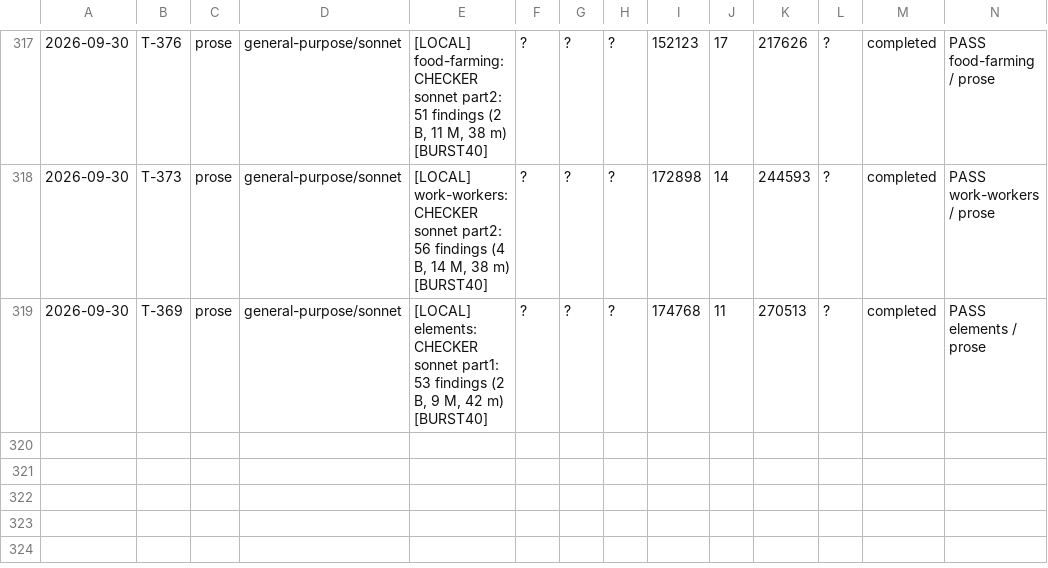
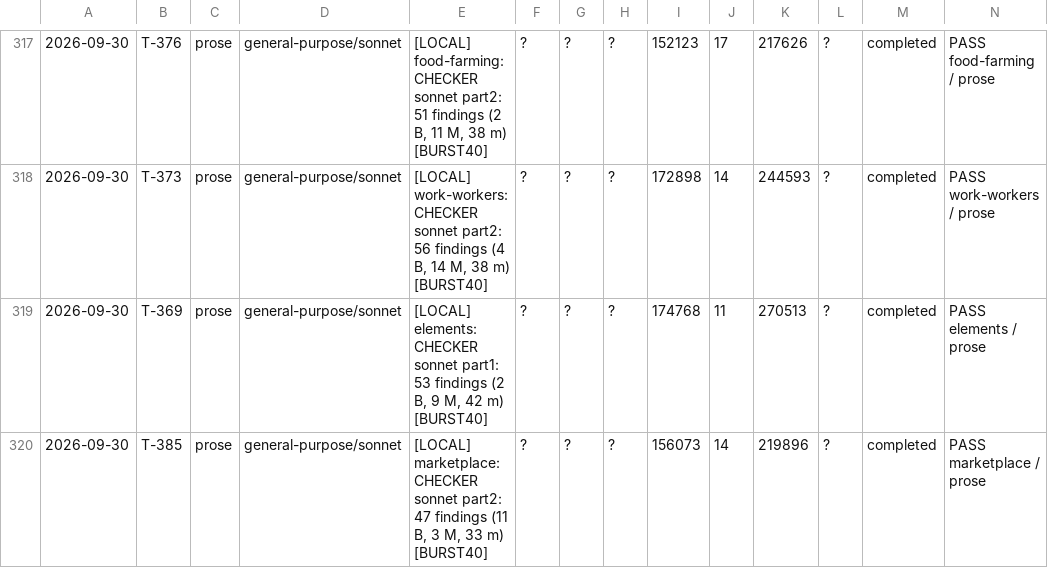
Before and after one commit to jonnystokes/USA-History-grid-book, a TSV file: control/usage-log.tsv, drawn as a sheet; only a part is shown, gaps mark what is left out; the diff names each change by its address in the sheet, - before the commit and + after, or states it on an @@ line.

```diff
--- a/control/usage-log.tsv
+++ b/control/usage-log.tsv
+row 320: 2026-09-30 | T-385 | prose | general-purpose/sonnet | [LOCAL] marketplace: CHECKER sonnet part2: 47 findings (11 B, 3 M, 33 m) [BURST40] | ? | ? | ? | 156073 | 14 | 219896 | ? | completed | PASS marketplace / prose
```
Also changed, not shown: 5 other files.
